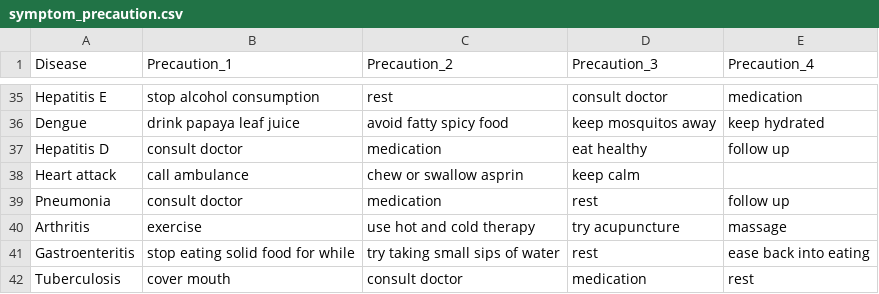
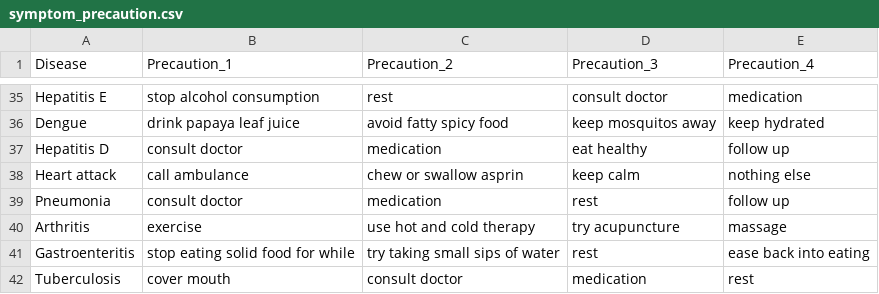
Before and after one commit to Jatin-Goyal-552/Health_ChatBot, a CSV file: data/DiseaseData/symptom_precaution.csv, drawn as a sheet; only a part is shown, gaps mark what is left out.

```diff
--- a/data/DiseaseData/symptom_precaution.csv
+++ b/data/DiseaseData/symptom_precaution.csv
@@ -37,3 +37,3 @@ Dengue,drink papaya leaf juice,avoid fatty spicy food,keep mosquitos away,keep h
 Hepatitis D,consult doctor,medication,eat healthy,follow up
-Heart attack,call ambulance,chew or swallow asprin,keep calm,
+Heart attack,call ambulance,chew or swallow asprin,keep calm,nothing else
 Pneumonia,consult doctor,medication,rest,follow up
```
Also changed, not shown: 9 other files.
